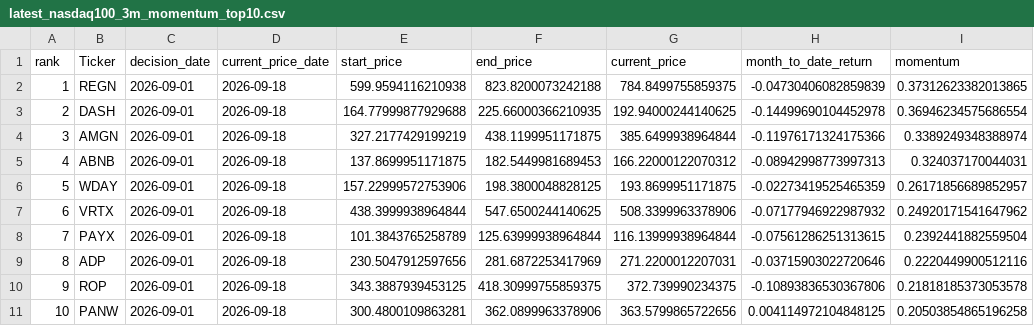
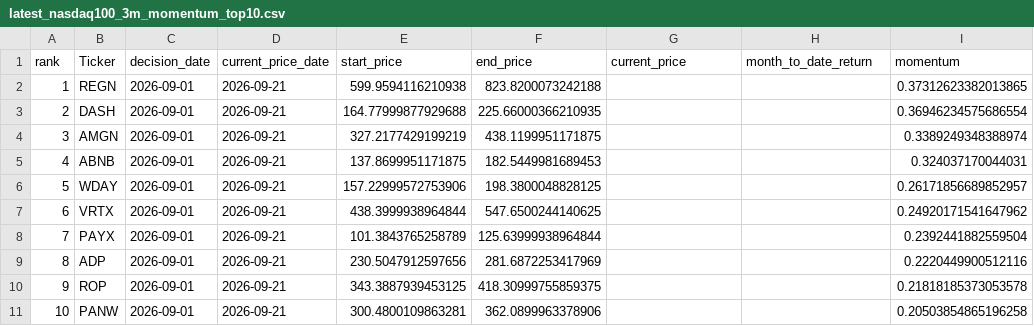
Before and after one commit to James1424/nasdaq100-momentum-ranking, a CSV file: output/latest_nasdaq100_3m_momentum_top10.csv, drawn as a sheet.

```diff
--- a/output/latest_nasdaq100_3m_momentum_top10.csv
+++ b/output/latest_nasdaq100_3m_momentum_top10.csv
@@ -1,11 +1,11 @@
 rank,Ticker,decision_date,current_price_date,start_price,end_price,current_price,month_to_date_return,momentum
-1,REGN,2026-09-01,2026-09-18,599.9594116210938,823.8200073242188,784.8499755859375,-0.04730406082859839,0.37312623382013865
-2,DASH,2026-09-01,2026-09-18,164.77999877929688,225.66000366210935,192.94000244140625,-0.14499690104452978,0.36946234575686554
-3,AMGN,2026-09-01,2026-09-18,327.2177429199219,438.1199951171875,385.6499938964844,-0.11976171324175366,0.3389249348388974
-4,ABNB,2026-09-01,2026-09-18,137.8699951171875,182.5449981689453,166.22000122070312,-0.08942998773997313,0.324037170044031
-5,WDAY,2026-09-01,2026-09-18,157.22999572753906,198.3800048828125,193.8699951171875,-0.02273419525465359,0.26171856689852957
-6,VRTX,2026-09-01,2026-09-18,438.3999938964844,547.6500244140625,508.3399963378906,-0.07177946922987932,0.24920171541647962
-7,PAYX,2026-09-01,2026-09-18,101.3843765258789,125.63999938964844,116.13999938964844,-0.07561286251313615,0.2392441882559504
-8,ADP,2026-09-01,2026-09-18,230.5047912597656,281.6872253417969,271.2200012207031,-0.03715903022720646,0.2220449900512116
-9,ROP,2026-09-01,2026-09-18,343.3887939453125,418.30999755859375,372.739990234375,-0.10893836530367806,0.21818185373053578
-10,PANW,2026-09-01,2026-09-18,300.4800109863281,362.0899963378906,363.5799865722656,0.004114972104848125,0.20503854865196258
+1,REGN,2026-09-01,2026-09-21,599.9594116210938,823.8200073242188,,,0.37312623382013865
+2,DASH,2026-09-01,2026-09-21,164.77999877929688,225.66000366210935,,,0.36946234575686554
+3,AMGN,2026-09-01,2026-09-21,327.2177429199219,438.1199951171875,,,0.3389249348388974
+4,ABNB,2026-09-01,2026-09-21,137.8699951171875,182.5449981689453,,,0.324037170044031
+5,WDAY,2026-09-01,2026-09-21,157.22999572753906,198.3800048828125,,,0.26171856689852957
+6,VRTX,2026-09-01,2026-09-21,438.3999938964844,547.6500244140625,,,0.24920171541647962
+7,PAYX,2026-09-01,2026-09-21,101.3843765258789,125.63999938964844,,,0.2392441882559504
+8,ADP,2026-09-01,2026-09-21,230.5047912597656,281.6872253417969,,,0.2220449900512116
+9,ROP,2026-09-01,2026-09-21,343.3887939453125,418.30999755859375,,,0.21818185373053578
+10,PANW,2026-09-01,2026-09-21,300.4800109863281,362.0899963378906,,,0.20503854865196258
```
Also changed, not shown: output/latest_nasdaq100_4m_momentum_top10.csv, output/latest_nasdaq100_5m_momentum_top10.csv, 5 other files.
